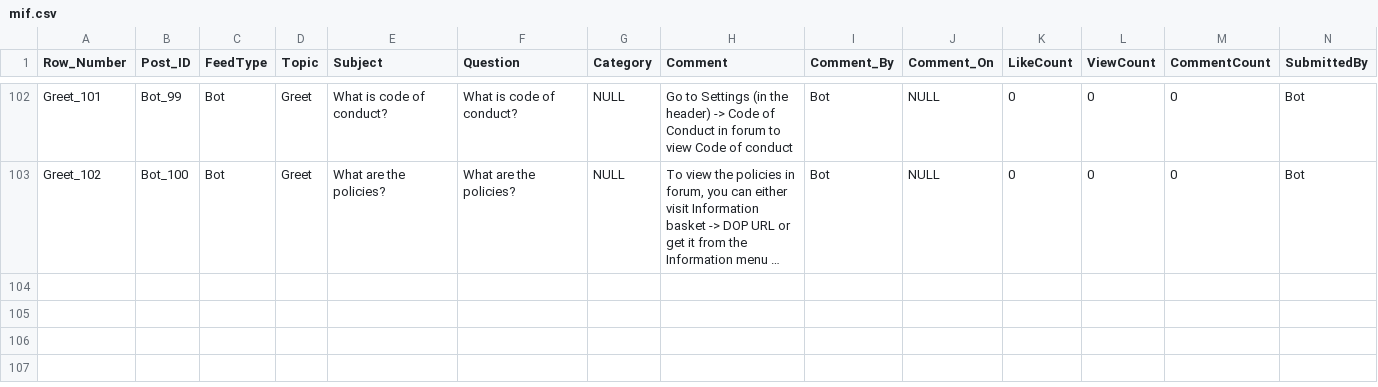
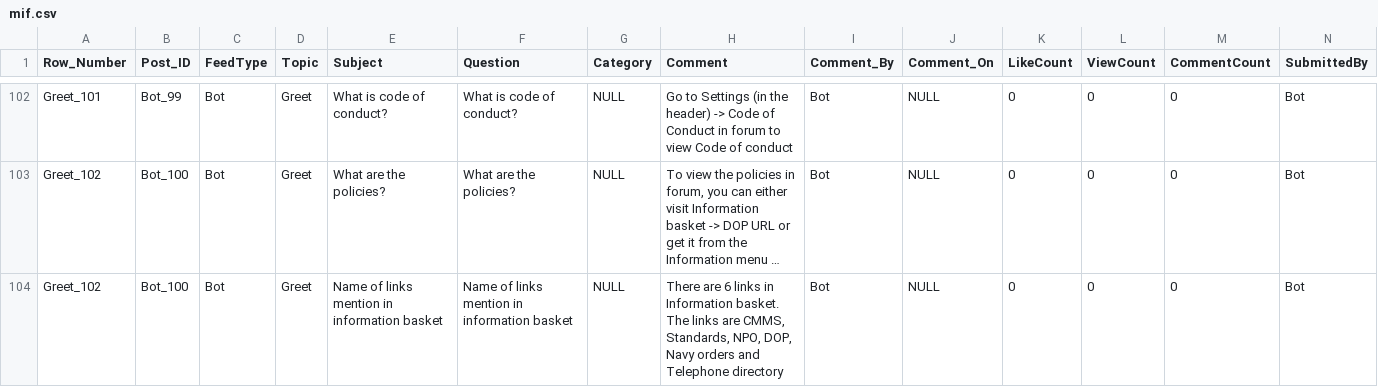
Before and after one commit to jammy23495/mif-bot, a CSV file: mif.csv, drawn as a sheet; only a part is shown, gaps mark what is left out; long unchanged cells end in …; rows hold the shown columns only; the diff names each change by its address in the sheet, - before the commit and + after, or states it on an @@ line.

```diff
--- a/mif.csv
+++ b/mif.csv
+row 104: Greet_102 | Bot_100 | Bot | Greet | Name of links mention in information basket | Name of links mention in information basket | NULL | There are 6 links in Information basket. The links are CMMS, Standards, NPO, DOP, Navy orders and Telephone directory | Bot | NULL | 0 | 0 | 0 | Bot
```
Also changed, not shown: 5 other files.
